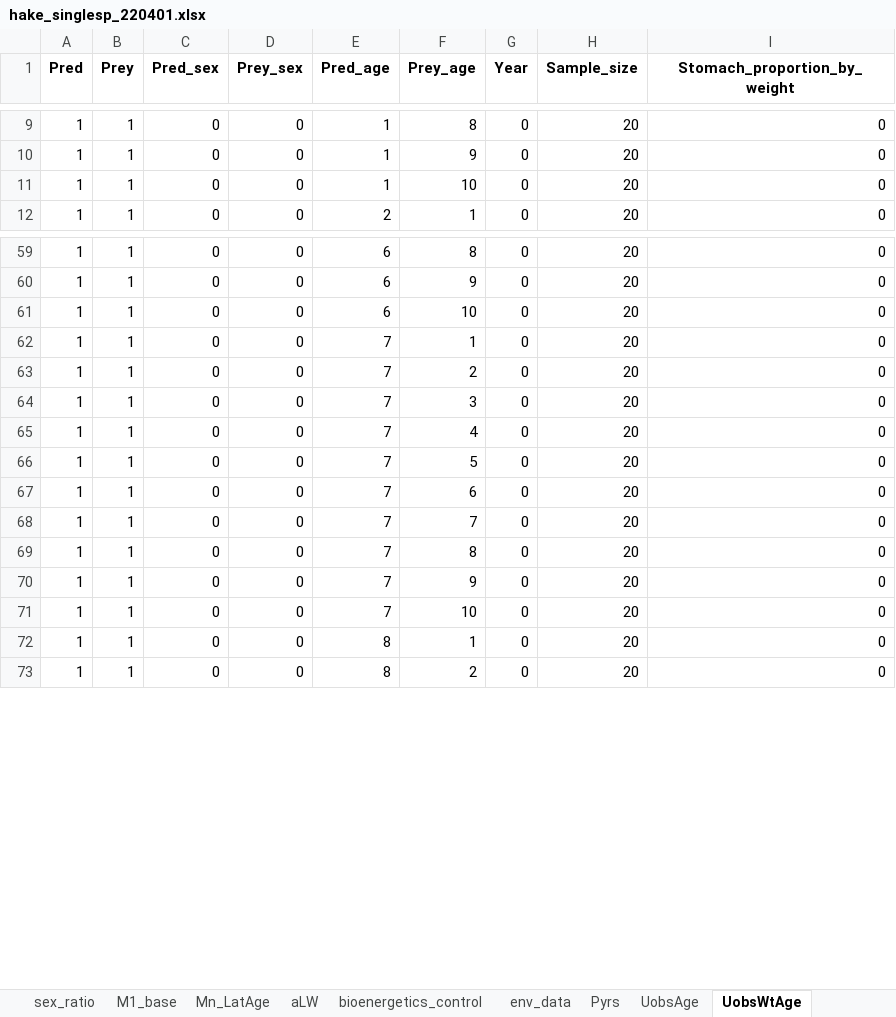
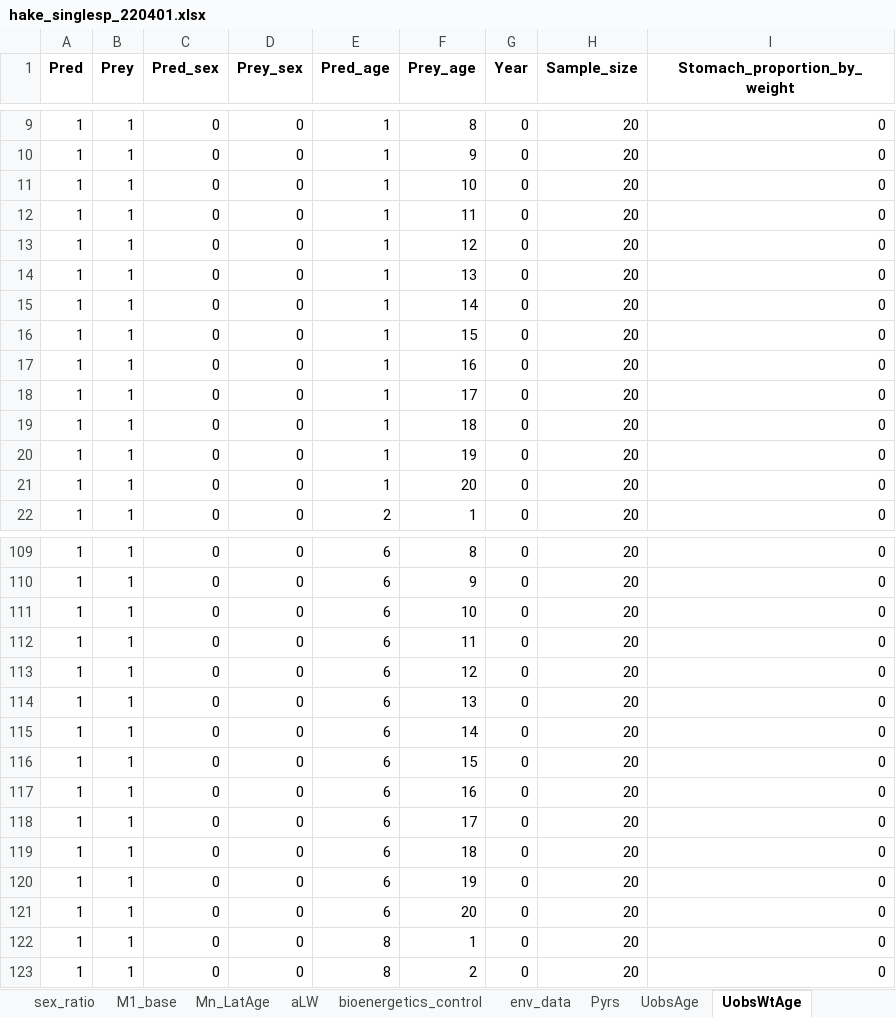
Before and after one commit to sowasser/hake-CEATTLE, an Excel workbook: data/hake_singlesp_220401.xlsx, sheet UobsWtAge, drawn as a sheet; only a part is shown, gaps mark what is left out; values as stored, in another font and other column widths than the file's, no borders; addresses are those after the commit; the diff covers the shown part only; the diff names each change by its address in the sheet, - before the commit and + after, or states it on an @@ line.

```diff
--- a/data/hake_singlesp_220401.xlsx (sheet UobsWtAge)
+++ b/data/hake_singlesp_220401.xlsx (sheet UobsWtAge)
@@ row 202 moved to row 12: 1 @@
@@ row 222 moved to row 13: 1 @@
@@ row 242 moved to row 14: 1 @@
@@ row 262 moved to row 15: 1 @@
@@ row 282 moved to row 16: 1 @@
@@ row 302 moved to row 17: 1 @@
@@ row 322 moved to row 18: 1 @@
@@ row 342 moved to row 19: 1 @@
@@ row 362 moved to row 20: 1 @@
@@ row 382 moved to row 21: 1 @@
-E112:E121 (Pred_age): 7
+E112:E121 (Pred_age): 6
-F112 (Prey_age): 1
+F112 (Prey_age): 11
-F113 (Prey_age): 2
+F113 (Prey_age): 12
-F114 (Prey_age): 3
+F114 (Prey_age): 13
-F115 (Prey_age): 4
+F115 (Prey_age): 14
-F116 (Prey_age): 5
+F116 (Prey_age): 15
-F117 (Prey_age): 6
+F117 (Prey_age): 16
-F118 (Prey_age): 7
+F118 (Prey_age): 17
-F119 (Prey_age): 8
+F119 (Prey_age): 18
-F120 (Prey_age): 9
+F120 (Prey_age): 19
-F121 (Prey_age): 10
+F121 (Prey_age): 20
```
Also changed, not shown: 20 removed rows and 160 moved rows elsewhere in this sheet, sheet UobsAge, sheet Pyrs, data/hake_intrasp_220331.xlsx, 3 other files.
